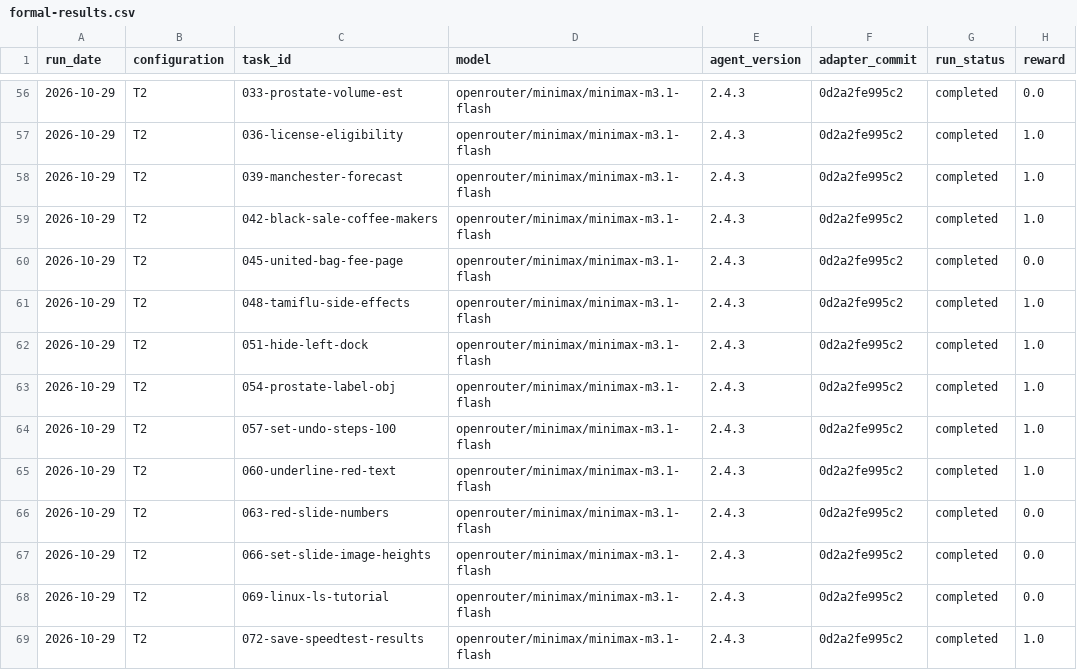
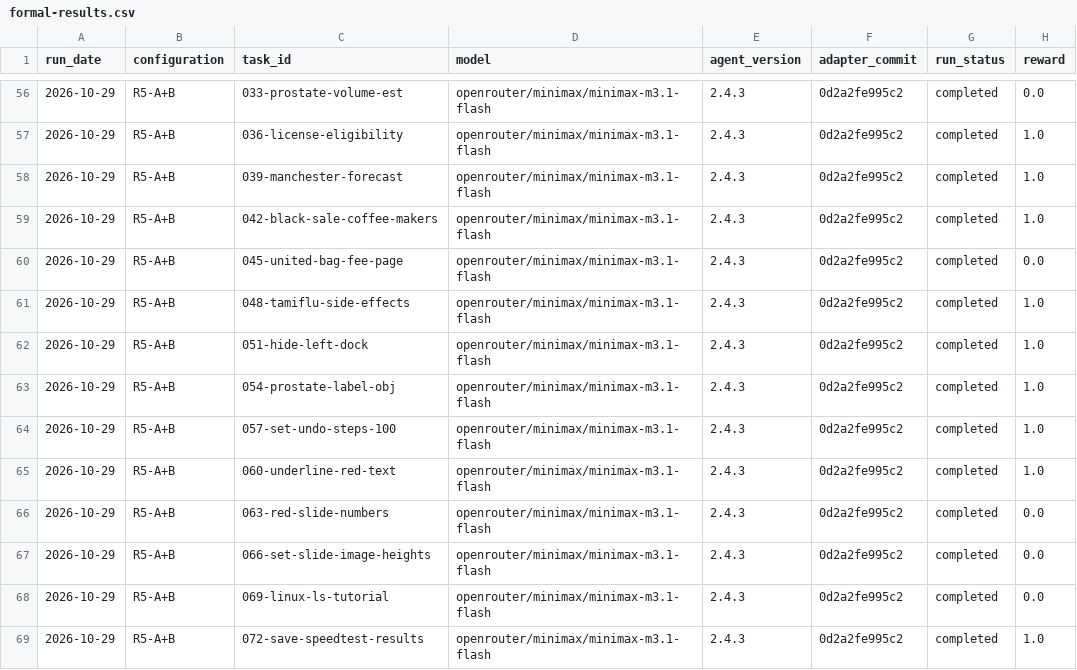
Before and after one commit to huluobo-ovo/LeanHarness, a CSV file: results/role5/formal-results.csv, drawn as a sheet; only a part is shown, gaps mark what is left out; the diff covers the shown part only; the diff names each change by its address in the sheet, - before the commit and + after, or states it on an @@ line.

```diff
--- a/results/role5/formal-results.csv
+++ b/results/role5/formal-results.csv
-B56:B69 (configuration): T2
+B56:B69 (configuration): R5-A+B
```
Also changed, not shown: 113 edited cells elsewhere in this file, results/role5/t1-batch01-results.csv, 14 other files.
